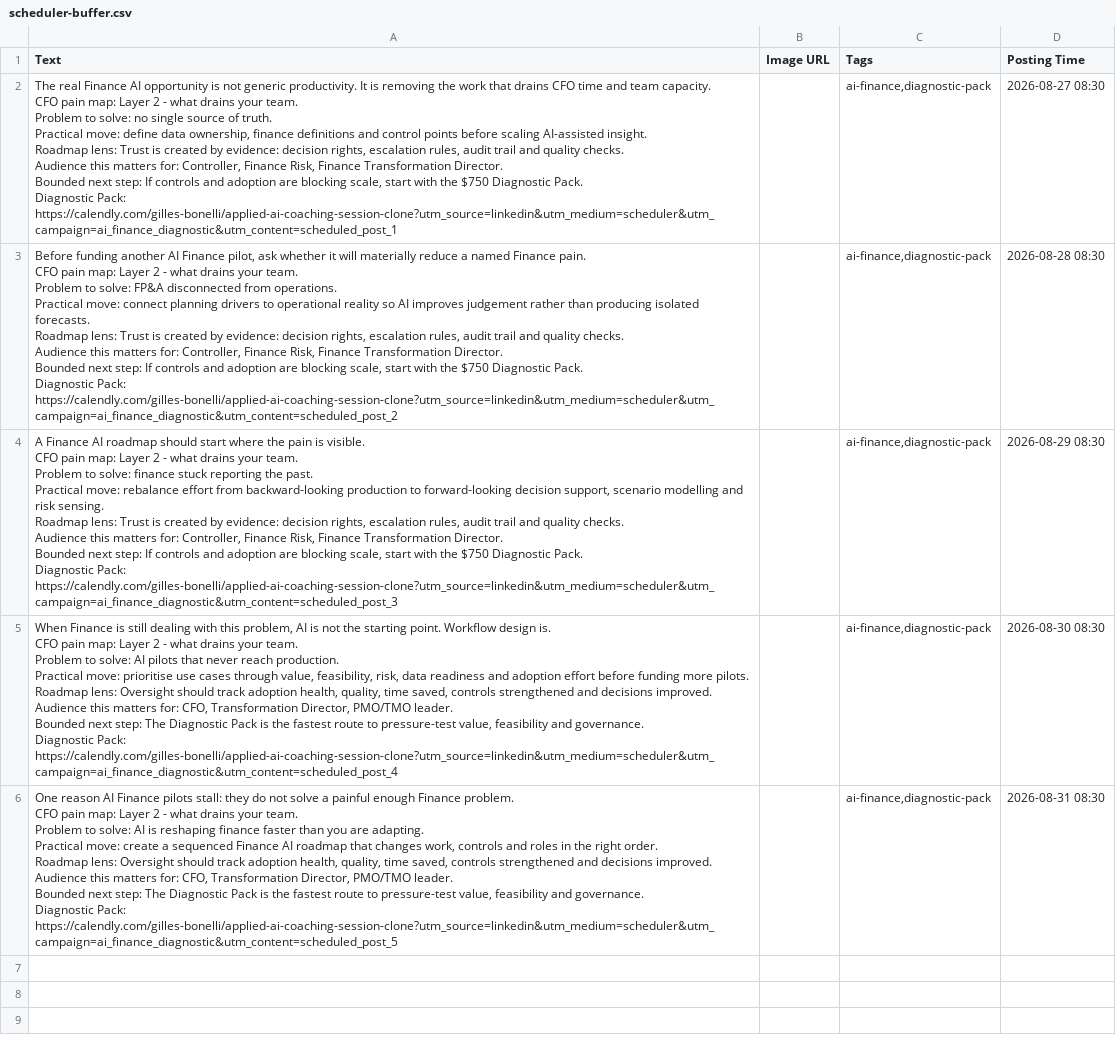
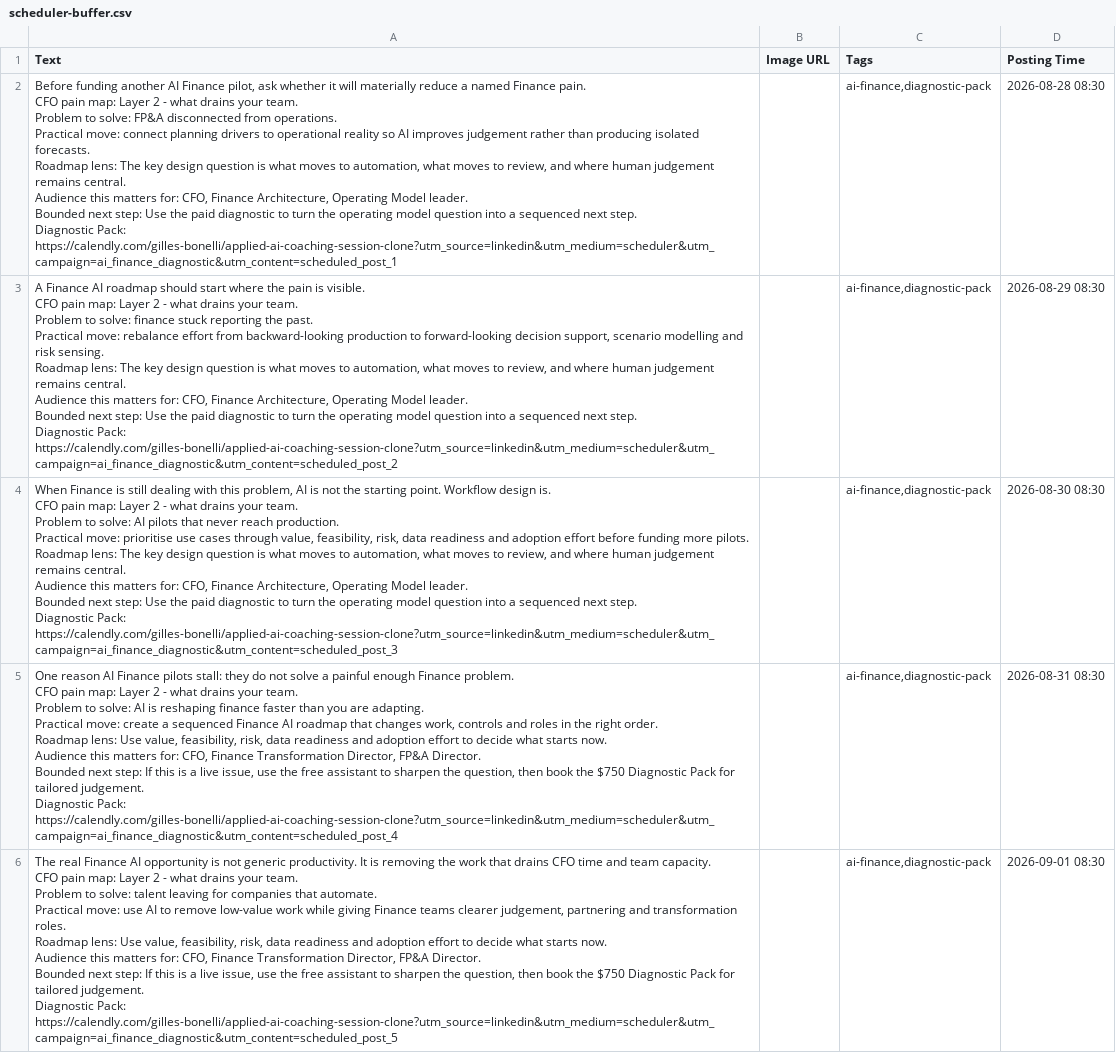
Before and after one commit to CEOFOUNDER/STNM_FT, a CSV file: traffic-console/generated/scheduler-buffer.csv, drawn as a sheet; removed rows and columns are numbered as before the commit, all else as after; ↵ is a line break in a cell; the diff names each change by its address in the sheet, - before the commit and + after, or states it on an @@ line.

```diff
--- a/traffic-console/generated/scheduler-buffer.csv
+++ b/traffic-console/generated/scheduler-buffer.csv
-row 2: The real Finance AI opportunity is not generic productivity. It is removing the work that drains CFO time and team capacity. ↵ CFO pain map: Layer 2 - what drains your team. ↵ Problem to solve: no single source of truth. ↵ Practical move: define data ownership, finance definitions and control points before scaling AI-assisted insight. ↵ Roadmap lens: Trust is created by evidence: decision rights, escalation rules, audit trail and quality checks. ↵ Audience this matters for: Controller, Finance Risk, Finance Transformation Director. ↵ Bounded next step: If controls and adoption are blocking scale, start with the $750 Diagnostic Pack. ↵ Diagnostic Pack: https://calendly.com/gilles-bonelli/applied-ai-coaching-session-clone?utm_source=linkedin&utm_medium=scheduler&utm_campaign=ai_finance_diagnostic&utm_content=scheduled_post_1 |  | ai-finance,diagnostic-pack | 2026-08-27 08:30
-A2 (Text): …Roadmap lens: Trust is created by evidence: decision rights, escalation rules, audit trail and quality checks. ↵ Audience this matters for: Controller, Finance Risk, Finance Transformation Director. ↵ Bounded next step: If controls and adoption are blocking scale, start with the $750 Diagnostic Pack. ↵ Diagnostic Pack: https://calendly.com/gilles-bonelli/applied-ai-coaching-session-clone?utm_source=linkedin&utm_medium=scheduler&utm_campaign=ai_finance_diagnostic&utm_content=scheduled_post_2
+A2 (Text): …Roadmap lens: The key design question is what moves to automation, what moves to review, and where human judgement remains central. ↵ Audience this matters for: CFO, Finance Architecture, Operating Model leader. ↵ Bounded next step: Use the paid diagnostic to turn the operating model question into a sequenced next step. ↵ Diagnostic Pack: https://calendly.com/gilles-bonelli/applied-ai-coaching-session-clone?utm_source=linkedin&utm_medium=scheduler&utm_campaign=ai_finance_diagnostic&utm_content=scheduled_post_1
-A3 (Text): …Roadmap lens: Trust is created by evidence: decision rights, escalation rules, audit trail and quality checks. ↵ Audience this matters for: Controller, Finance Risk, Finance Transformation Director. ↵ Bounded next step: If controls and adoption are blocking scale, start with the $750 Diagnostic Pack. ↵ Diagnostic Pack: https://calendly.com/gilles-bonelli/applied-ai-coaching-session-clone?utm_source=linkedin&utm_medium=scheduler&utm_campaign=ai_finance_diagnostic&utm_content=scheduled_post_3
+A3 (Text): …Roadmap lens: The key design question is what moves to automation, what moves to review, and where human judgement remains central. ↵ Audience this matters for: CFO, Finance Architecture, Operating Model leader. ↵ Bounded next step: Use the paid diagnostic to turn the operating model question into a sequenced next step. ↵ Diagnostic Pack: https://calendly.com/gilles-bonelli/applied-ai-coaching-session-clone?utm_source=linkedin&utm_medium=scheduler&utm_campaign=ai_finance_diagnostic&utm_content=scheduled_post_2
-A4 (Text): …Roadmap lens: Oversight should track adoption health, quality, time saved, controls strengthened and decisions improved. ↵ Audience this matters for: CFO, Transformation Director, PMO/TMO leader. ↵ Bounded next step: The Diagnostic Pack is the fastest route to pressure-test value, feasibility and governance. ↵ Diagnostic Pack: https://calendly.com/gilles-bonelli/applied-ai-coaching-session-clone?utm_source=linkedin&utm_medium=scheduler&utm_campaign=ai_finance_diagnostic&utm_content=scheduled_post_4
+A4 (Text): …Roadmap lens: The key design question is what moves to automation, what moves to review, and where human judgement remains central. ↵ Audience this matters for: CFO, Finance Architecture, Operating Model leader. ↵ Bounded next step: Use the paid diagnostic to turn the operating model question into a sequenced next step. ↵ Diagnostic Pack: https://calendly.com/gilles-bonelli/applied-ai-coaching-session-clone?utm_source=linkedin&utm_medium=scheduler&utm_campaign=ai_finance_diagnostic&utm_content=scheduled_post_3
-A5 (Text): …Roadmap lens: Oversight should track adoption health, quality, time saved, controls strengthened and decisions improved. ↵ Audience this matters for: CFO, Transformation Director, PMO/TMO leader. ↵ Bounded next step: The Diagnostic Pack is the fastest route to pressure-test value, feasibility and governance. ↵ Diagnostic Pack: https://calendly.com/gilles-bonelli/applied-ai-coaching-session-clone?utm_source=linkedin&utm_medium=scheduler&utm_campaign=ai_finance_diagnostic&utm_content=scheduled_post_5
+A5 (Text): …Roadmap lens: Use value, feasibility, risk, data readiness and adoption effort to decide what starts now. ↵ Audience this matters for: CFO, Finance Transformation Director, FP&A Director. ↵ Bounded next step: If this is a live issue, use the free assistant to sharpen the question, then book the $750 Diagnostic Pack for tailored judgement. ↵ Diagnostic Pack: https://calendly.com/gilles-bonelli/applied-ai-coaching-session-clone?utm_source=linkedin&utm_medium=scheduler&utm_campaign=ai_finance_diagnostic&utm_content=scheduled_post_4
+row 6: The real Finance AI opportunity is not generic productivity. It is removing the work that drains CFO time and team capacity. ↵ CFO pain map: Layer 2 - what drains your team. ↵ Problem to solve: talent leaving for companies that automate. ↵ Practical move: use AI to remove low-value work while giving Finance teams clearer judgement, partnering and transformation roles. ↵ Roadmap lens: Use value, feasibility, risk, data readiness and adoption effort to decide what starts now. ↵ Audience this matters for: CFO, Finance Transformation Director, FP&A Director. ↵ Bounded next step: If this is a live issue, use the free assistant to sharpen the question, then book the $750 Diagnostic Pack for tailored judgement. ↵ Diagnostic Pack: https://calendly.com/gilles-bonelli/applied-ai-coaching-session-clone?utm_source=linkedin&utm_medium=scheduler&utm_campaign=ai_finance_diagnostic&utm_content=scheduled_post_5 |  | ai-finance,diagnostic-pack | 2026-09-01 08:30
```
Also changed, not shown: 2 other files.
